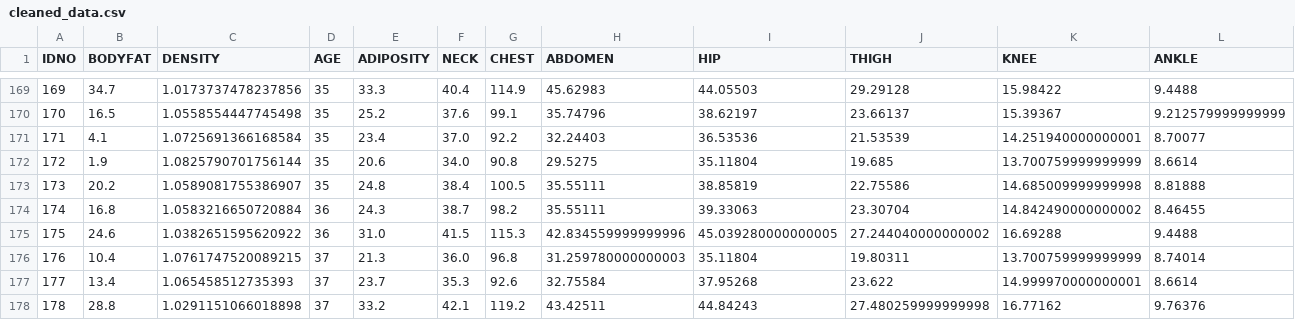
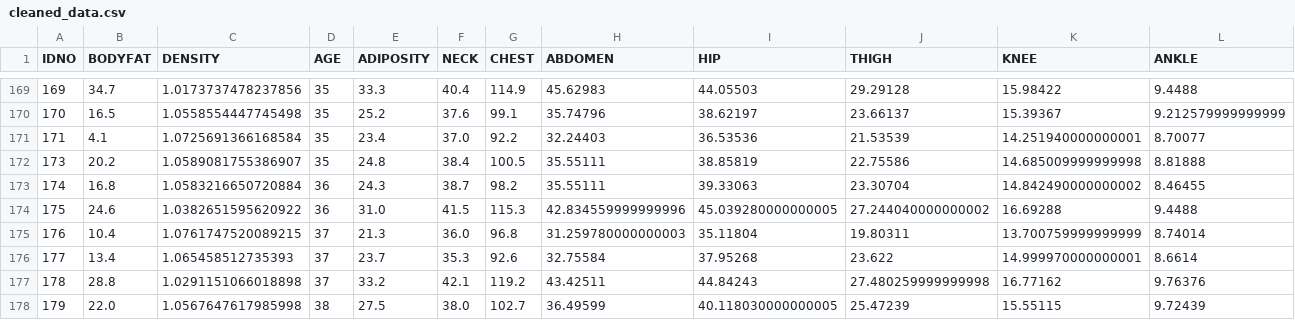
Before and after one commit to pjlin2001/Body-Fat, a CSV file: Data/cleaned_data.csv, drawn as a sheet; only a part is shown, gaps mark what is left out; the shorter side is filled out with more unchanged rows; rows hold the shown columns only; the diff names each change by its address in the sheet, - before the commit and + after, or states it on an @@ line.

Commit message:
Update cleaned_data.csv

```diff
--- a/Data/cleaned_data.csv
+++ b/Data/cleaned_data.csv
-row 172: 172 | 1.9 | 1.0825790701756144 | 35 | 20.6 | 34.0 | 90.8 | 29.5275 | 35.11804 | 19.685 | 13.700759999999999 | 8.6614
```
